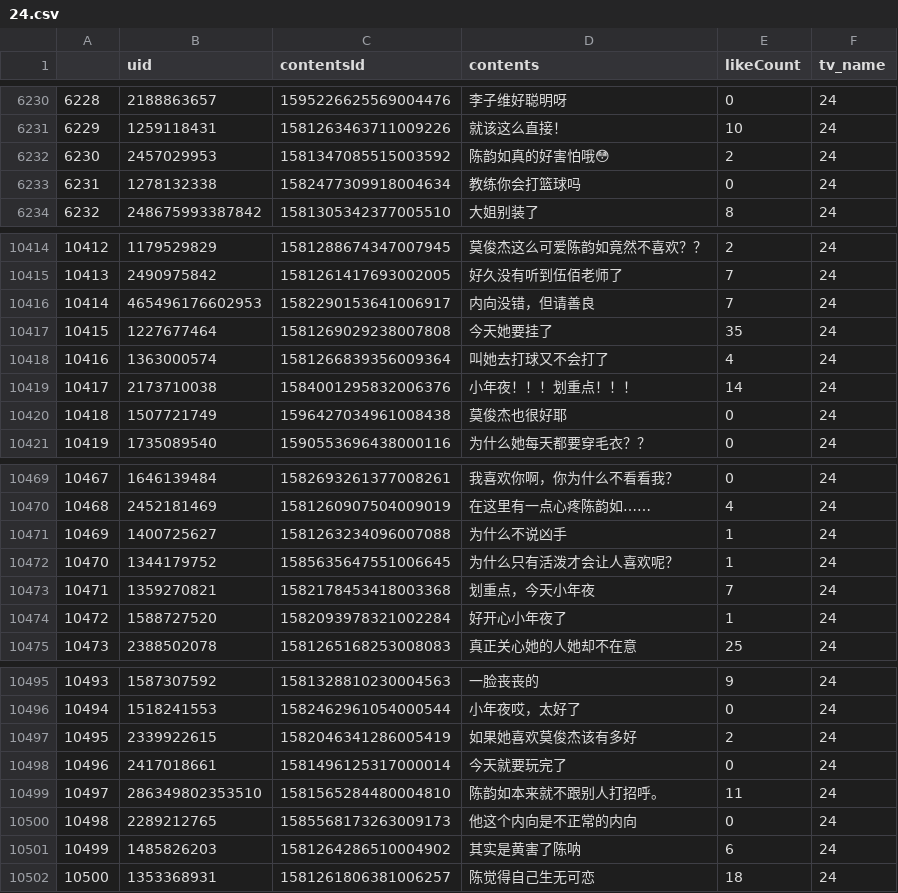
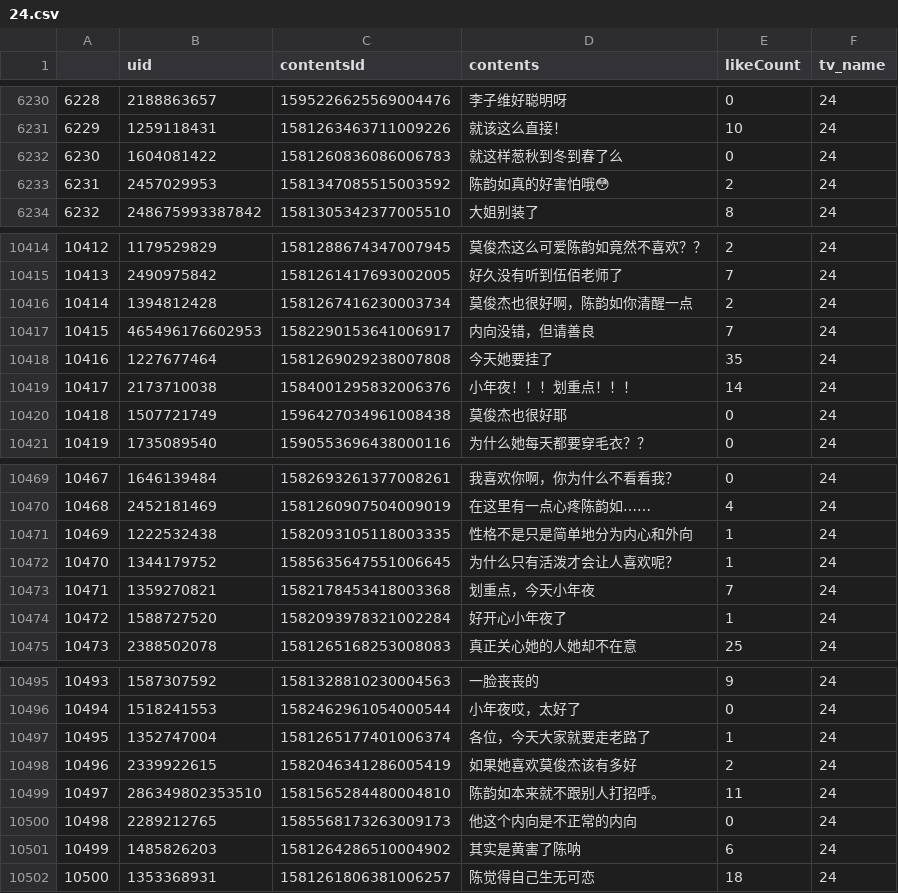
Before and after one commit to lzixin9/Video-Bullets-Spider, a CSV file: aiqiyi/bullet/24.csv, drawn as a sheet; only a part is shown, gaps mark what is left out; the diff covers the shown part only.

```diff
--- a/aiqiyi/bullet/24.csv
+++ b/aiqiyi/bullet/24.csv
@@ -6231,4 +6231,4 @@
 6229,1259118431,1581263463711009226,就该这么直接！,10,24
-6230,2457029953,1581347085515003592,陈韵如真的好害怕哦😳,2,24
-6231,1278132338,1582477309918004634,教练你会打篮球吗,0,24
+6230,1604081422,1581260836086006783,就这样葱秋到冬到春了么,0,24
+6231,2457029953,1581347085515003592,陈韵如真的好害怕哦😳,2,24
 6232,248675993387842,1581305342377005510,大姐别装了,8,24
@@ -10415,5 +10415,5 @@
 10413,2490975842,1581261417693002005,好久没有听到伍佰老师了,7,24
-10414,465496176602953,1582290153641006917,内向没错，但请善良,7,24
-10415,1227677464,1581269029238007808,今天她要挂了,35,24
-10416,1363000574,1581266839356009364,叫她去打球又不会打了,4,24
+10414,1394812428,1581267416230003734,莫俊杰也很好啊，陈韵如你清醒一点,2,24
+10415,465496176602953,1582290153641006917,内向没错，但请善良,7,24
+10416,1227677464,1581269029238007808,今天她要挂了,35,24
 10417,2173710038,1584001295832006376,小年夜！！！划重点！！！,14,24
@@ -10470,3 +10470,3 @@
 10468,2452181469,1581260907504009019,在这里有一点心疼陈韵如……,4,24
-10469,1400725627,1581263234096007088,为什么不说凶手,1,24
+10469,1222532438,1582093105118003335,性格不是只是简单地分为内心和外向,1,24
 10470,1344179752,1585635647551006645,为什么只有活泼才会让人喜欢呢？,1,24
@@ -10496,4 +10496,4 @@
 10494,1518241553,1582462961054000544,小年夜哎，太好了,0,24
-10495,2339922615,1582046341286005419,如果她喜欢莫俊杰该有多好,2,24
-10496,2417018661,1581496125317000014,今天就要玩完了,0,24
+10495,1352747004,1581265177401006374,各位，今天大家就要走老路了,1,24
+10496,2339922615,1582046341286005419,如果她喜欢莫俊杰该有多好,2,24
 10497,286349802353510,1581565284480004810,陈韵如本来就不跟别人打招呼。,11,24
```
Also changed, not shown: 29 edited cells elsewhere in this file, aiqiyi/bullet/19.csv, aiqiyi/bullet/20.csv, 32 other files.
